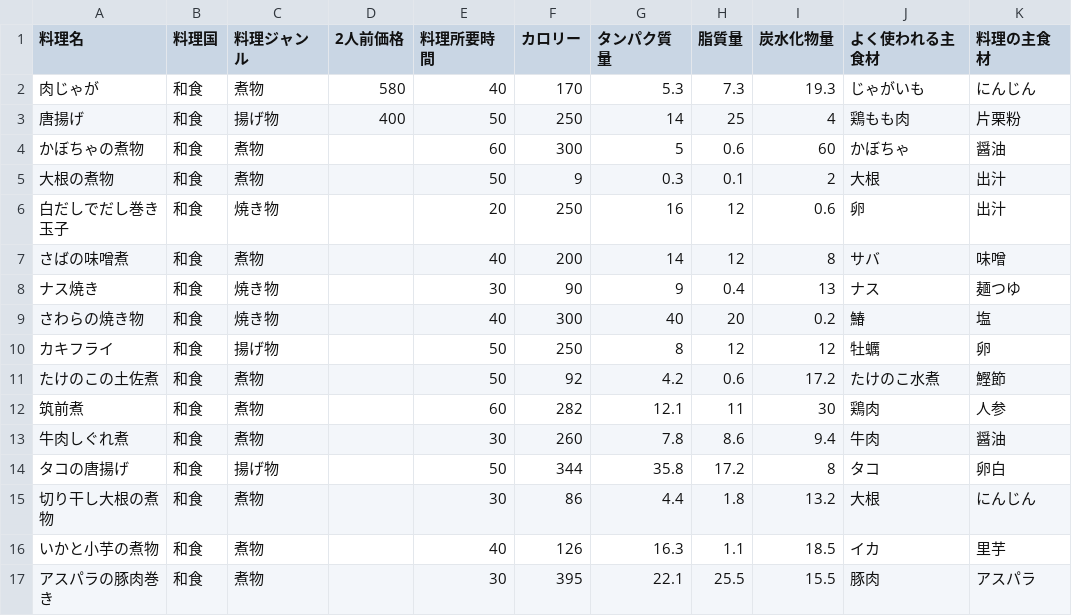
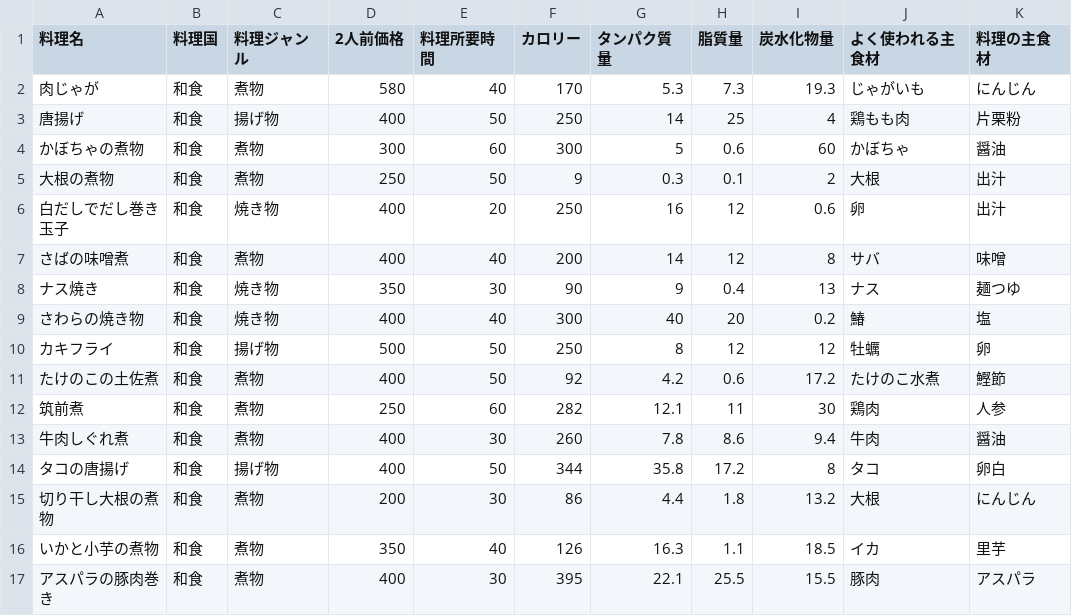
Before and after one commit to Simulaclia/MenuSuggester, a CSV file: csv/JapaneseFood.csv, drawn as a sheet; only a part is shown; the diff names each change by its address in the sheet, - before the commit and + after, or states it on an @@ line.

Commit message:
和食_ver1.2

```diff
--- a/csv/JapaneseFood.csv
+++ b/csv/JapaneseFood.csv
-D4 (2人前価格): (empty)
+D4 (2人前価格): 300
-D5 (2人前価格): (empty)
+D5 (2人前価格): 250
-D6:D7 (2人前価格): (empty)
+D6:D7 (2人前価格): 400
-D8 (2人前価格): (empty)
+D8 (2人前価格): 350
-D9 (2人前価格): (empty)
+D9 (2人前価格): 400
-D10 (2人前価格): (empty)
+D10 (2人前価格): 500
-D11 (2人前価格): (empty)
+D11 (2人前価格): 400
-D12 (2人前価格): (empty)
+D12 (2人前価格): 250
-D13:D14 (2人前価格): (empty)
+D13:D14 (2人前価格): 400
-D15 (2人前価格): (empty)
+D15 (2人前価格): 200
-D16 (2人前価格): (empty)
+D16 (2人前価格): 350
-D17 (2人前価格): (empty)
+D17 (2人前価格): 400
```
